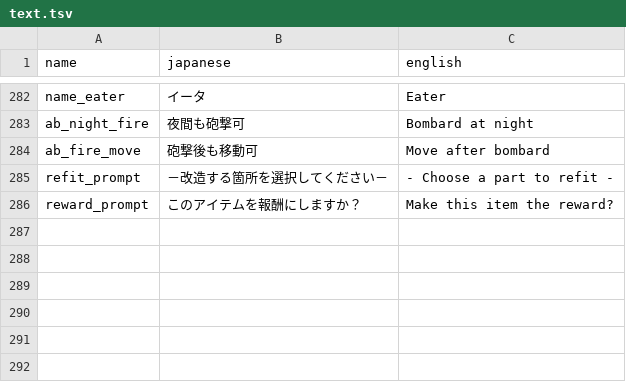
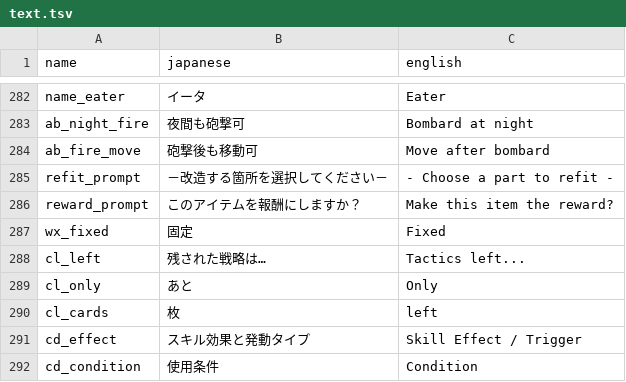
Before and after one commit to minhnhattonthat/gloria-union-en, a TSV file: gfx/text.tsv, drawn as a sheet; only a part is shown, gaps mark what is left out.

```diff
--- a/gfx/text.tsv
+++ b/gfx/text.tsv
@@ -286 +286,7 @@ refit_prompt	－改造する箇所を選択してください－	- Choose a part
 reward_prompt	このアイテムを報酬にしますか？	Make this item the reward?
+wx_fixed	固定	Fixed
+cl_left	残された戦略は…	Tactics left...
+cl_only	あと	Only
+cl_cards	枚	left
+cd_effect	スキル効果と発動タイプ	Skill Effect / Trigger
+cd_condition	使用条件	Condition
```
Also changed, not shown: 50 other files.
